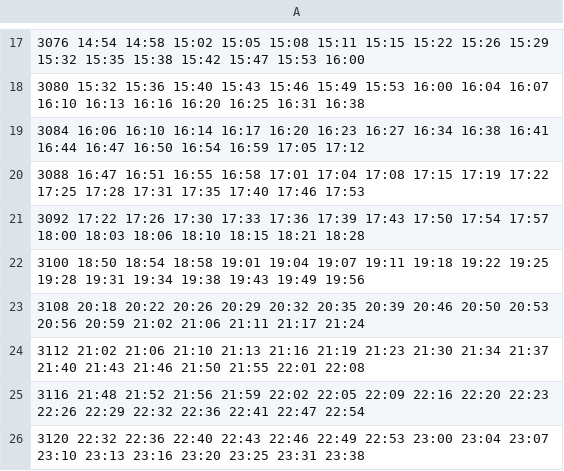
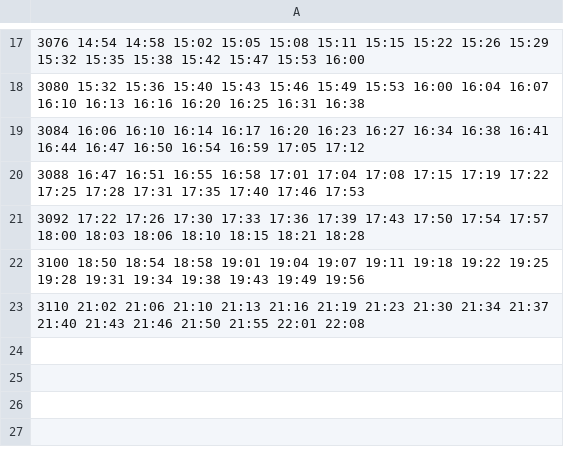
Before and after one commit to Defeeeee/ferrovias-web, a CSV file: ferrovias-website/public/data/grandbourg/saturdays.csv, drawn as a sheet; only a part is shown, gaps mark what is left out.

```diff
--- a/ferrovias-website/public/data/grandbourg/saturdays.csv
+++ b/ferrovias-website/public/data/grandbourg/saturdays.csv
@@ -22,5 +22,2 @@
 3100 18:50 18:54 18:58 19:01 19:04 19:07 19:11 19:18 19:22 19:25 19:28 19:31 19:34 19:38 19:43 19:49 19:56
-3108 20:18 20:22 20:26 20:29 20:32 20:35 20:39 20:46 20:50 20:53 20:56 20:59 21:02 21:06 21:11 21:17 21:24
-3112 21:02 21:06 21:10 21:13 21:16 21:19 21:23 21:30 21:34 21:37 21:40 21:43 21:46 21:50 21:55 22:01 22:08
-3116 21:48 21:52 21:56 21:59 22:02 22:05 22:09 22:16 22:20 22:23 22:26 22:29 22:32 22:36 22:41 22:47 22:54
-3120 22:32 22:36 22:40 22:43 22:46 22:49 22:53 23:00 23:04 23:07 23:10 23:13 23:16 23:20 23:25 23:31 23:38
+3110 21:02 21:06 21:10 21:13 21:16 21:19 21:23 21:30 21:34 21:37 21:40 21:43 21:46 21:50 21:55 22:01 22:08
```
Also changed, not shown: ferrovias-website/public/data/boulogne/villarosa/weekdays.csv, ferrovias-website/public/data/grandbourg/weekdays.csv, 24 other files.
